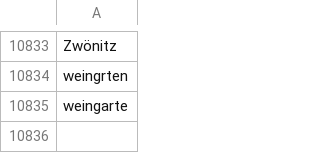
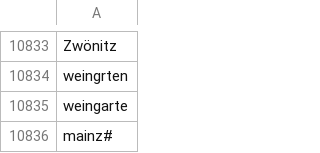
Before and after one commit to mclong6/BachelorarbeitCode, a CSV file: location.csv, drawn as a sheet; only a part is shown, gaps mark what is left out; the diff names each change by its address in the sheet, - before the commit and + after, or states it on an @@ line.

```diff
--- a/location.csv
+++ b/location.csv
+row 10836: mainz#
```
Also changed, not shown: 3 other files.
